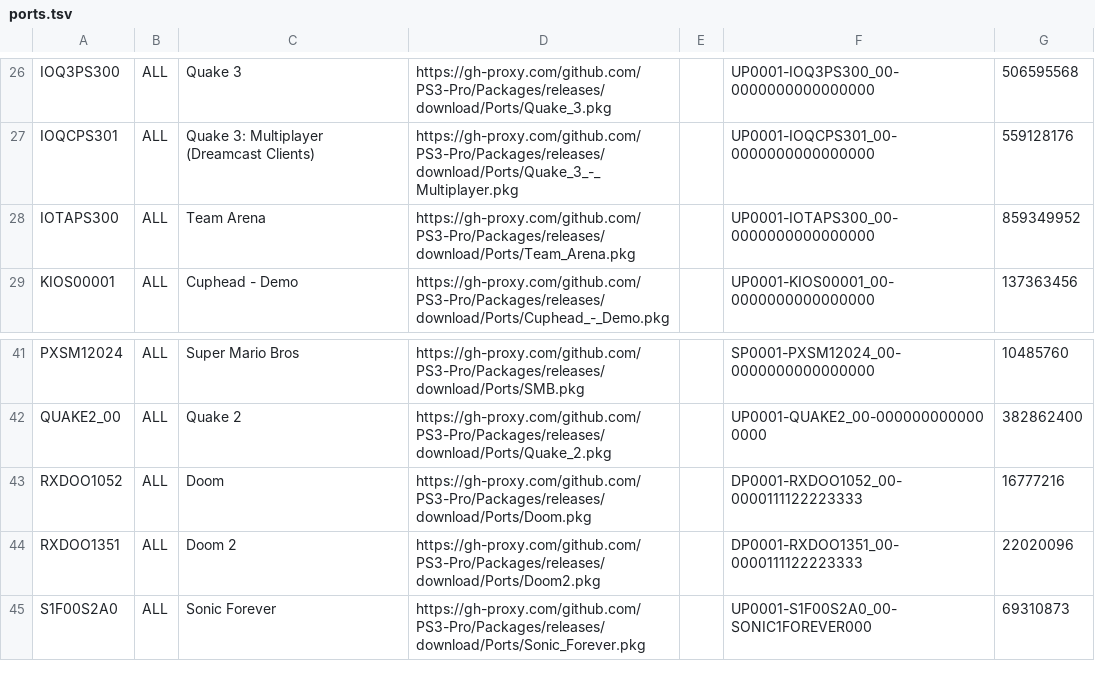
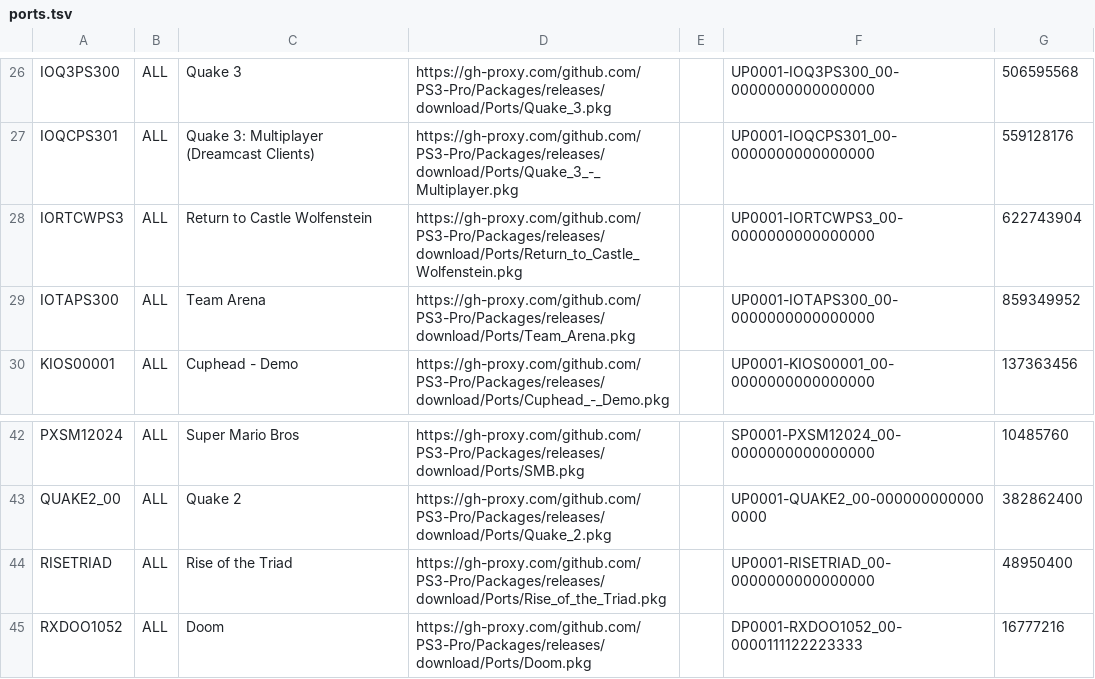
Before and after one commit to PS3-Pro/PSN-Content, a TSV file: resources/database/content/unofficial/ports.tsv, drawn as a sheet; only a part is shown, gaps mark what is left out; the shorter side is filled out with more unchanged rows.

Commit message:
Release

```diff
--- a/resources/database/content/unofficial/ports.tsv
+++ b/resources/database/content/unofficial/ports.tsv
@@ -27,2 +27,3 @@ IOQ3PS300	ALL	Quake 3	https://gh-proxy.com/github.com/PS3-Pro/Packages/releases/
 IOQCPS301	ALL	Quake 3: Multiplayer (Dreamcast Clients)	https://gh-proxy.com/github.com/PS3-Pro/Packages/releases/download/Ports/Quake_3_-_Multiplayer.pkg		UP0001-IOQCPS301_00-0000000000000000	559128176
+IORTCWPS3	ALL	Return to Castle Wolfenstein	https://gh-proxy.com/github.com/PS3-Pro/Packages/releases/download/Ports/Return_to_Castle_Wolfenstein.pkg		UP0001-IORTCWPS3_00-0000000000000000	622743904
 IOTAPS300	ALL	Team Arena	https://gh-proxy.com/github.com/PS3-Pro/Packages/releases/download/Ports/Team_Arena.pkg		UP0001-IOTAPS300_00-0000000000000000	859349952
@@ -42,2 +43,3 @@ PXSM12024	ALL	Super Mario Bros	https://gh-proxy.com/github.com/PS3-Pro/Packages/
 QUAKE2_00	ALL	Quake 2	https://gh-proxy.com/github.com/PS3-Pro/Packages/releases/download/Ports/Quake_2.pkg		UP0001-QUAKE2_00-0000000000000000	382862400
+RISETRIAD	ALL	Rise of the Triad	https://gh-proxy.com/github.com/PS3-Pro/Packages/releases/download/Ports/Rise_of_the_Triad.pkg		UP0001-RISETRIAD_00-0000000000000000	48950400
 RXDOO1052	ALL	Doom	https://gh-proxy.com/github.com/PS3-Pro/Packages/releases/download/Ports/Doom.pkg		DP0001-RXDOO1052_00-0000111122223333	16777216
```
Also changed, not shown: resources/database/content/unofficial/backup_managers.tsv, resources/database/content/unofficial/tools.tsv.
